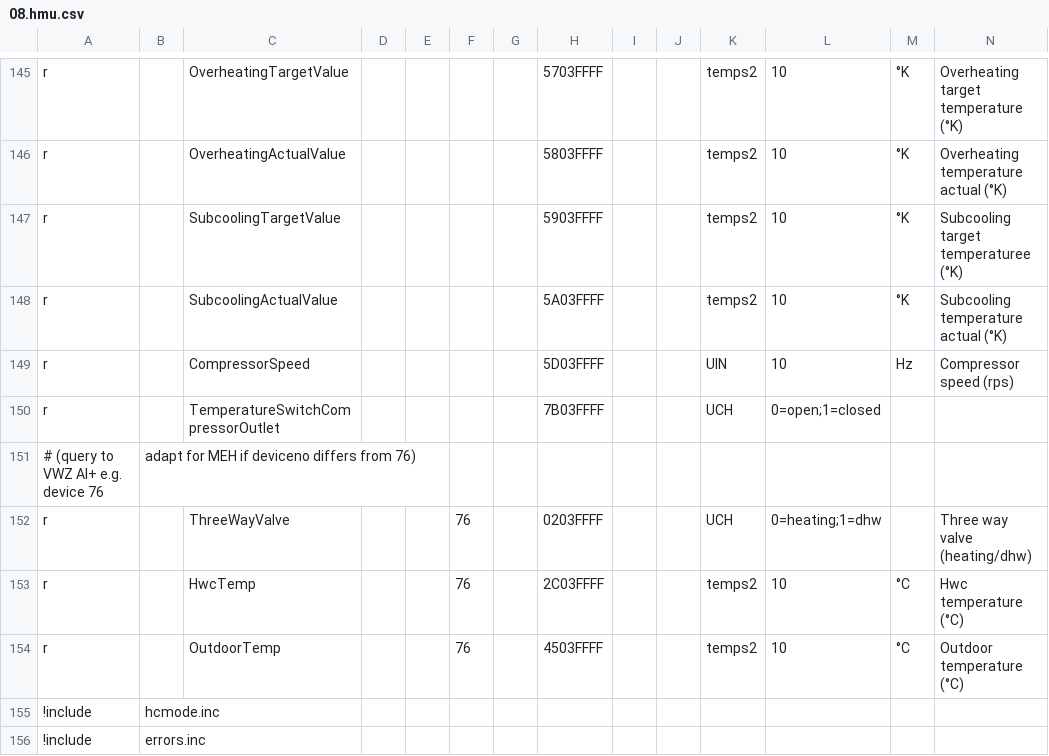
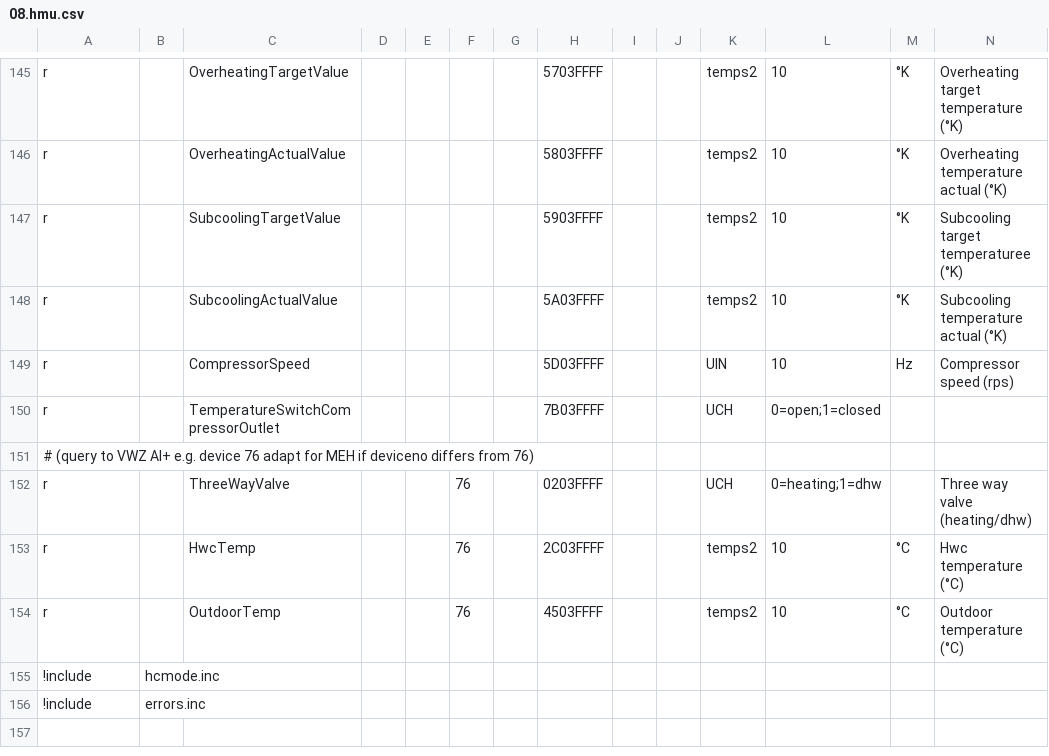
Before and after one commit to prehor/ebusd-config, a CSV file: ebusd-2.1.x/en/vaillant/08.hmu.csv, drawn as a sheet; only a part is shown, gaps mark what is left out; removed rows and columns are numbered as before the commit, all else as after; rows hold the shown columns only; the diff names each change by its address in the sheet, - before the commit and + after, or states it on an @@ line.

Commit message:
Update 08.hmu.csv
Fix CSV format typos

```diff
--- a/ebusd-2.1.x/en/vaillant/08.hmu.csv
+++ b/ebusd-2.1.x/en/vaillant/08.hmu.csv
-row 151: # (query to VWZ AI+ e.g. device 76 | adapt for MEH if deviceno differs from 76)
+row 151: # (query to VWZ AI+ e.g. device 76 adapt for MEH if deviceno differs from 76)
```
